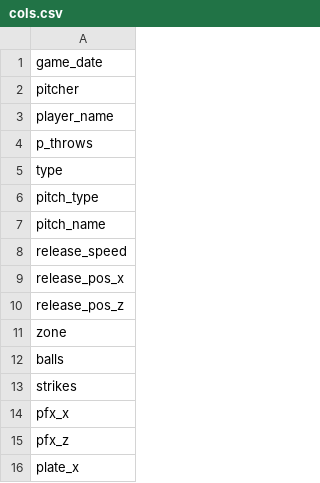
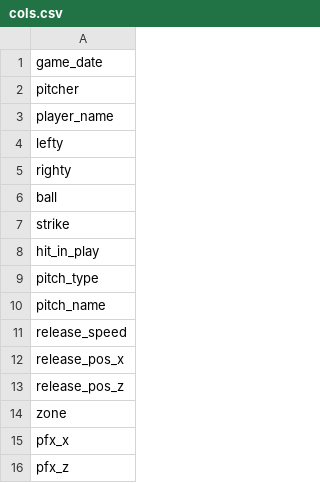
Before and after one commit to ppfenning/PitchGuesser, a CSV file: src/PitchGuesser/data/cols.csv, drawn as a sheet; only a part is shown; the shorter side is filled out with more unchanged rows.

Commit message:
- break up data and splitter - init attempt at LogReg - TODO: choose two more models

```diff
--- a/src/PitchGuesser/data/cols.csv
+++ b/src/PitchGuesser/data/cols.csv
@@ -3,4 +3,7 @@ pitcher
 player_name
-p_throws
-type
+lefty
+righty
+ball
+strike
+hit_in_play
 pitch_type
@@ -11,4 +14,2 @@ release_pos_z
 zone
-balls
-strikes
 pfx_x
```
Also changed, not shown: 1 other file.
